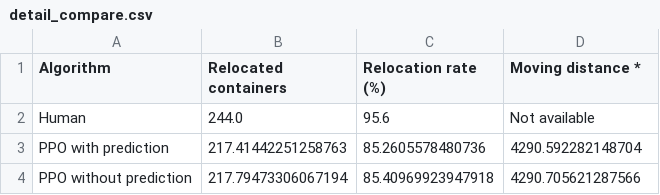
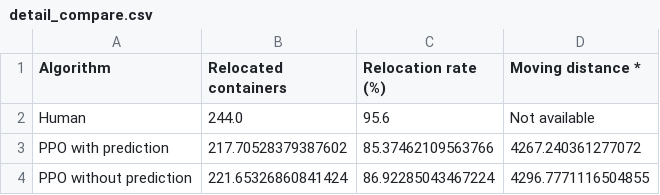
Before and after one commit to JNU-Tangyin/RRO, a CSV file: results/rl/detail_compare.csv, drawn as a sheet.

Commit message:
update figures and table

```diff
--- a/results/rl/detail_compare.csv
+++ b/results/rl/detail_compare.csv
@@ -2,3 +2,3 @@ Algorithm,Relocated containers,Relocation rate (%),Moving distance *
 Human,244.0,95.6,Not available
-PPO with prediction,217.41442251258763,85.2605578480736,4290.592282148704
-PPO without prediction,217.79473306067194,85.40969923947918,4290.705621287566
+PPO with prediction,217.70528379387602,85.37462109563766,4267.240361277072
+PPO without prediction,221.65326860841424,86.92285043467224,4296.7771116504855
```
Also changed, not shown: 21 other files.
